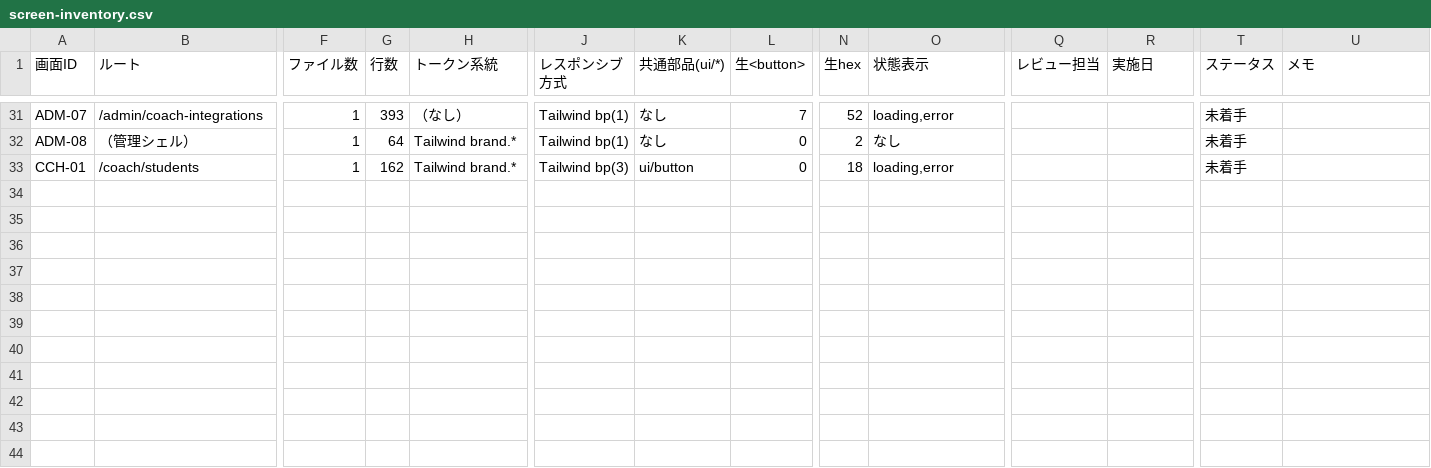
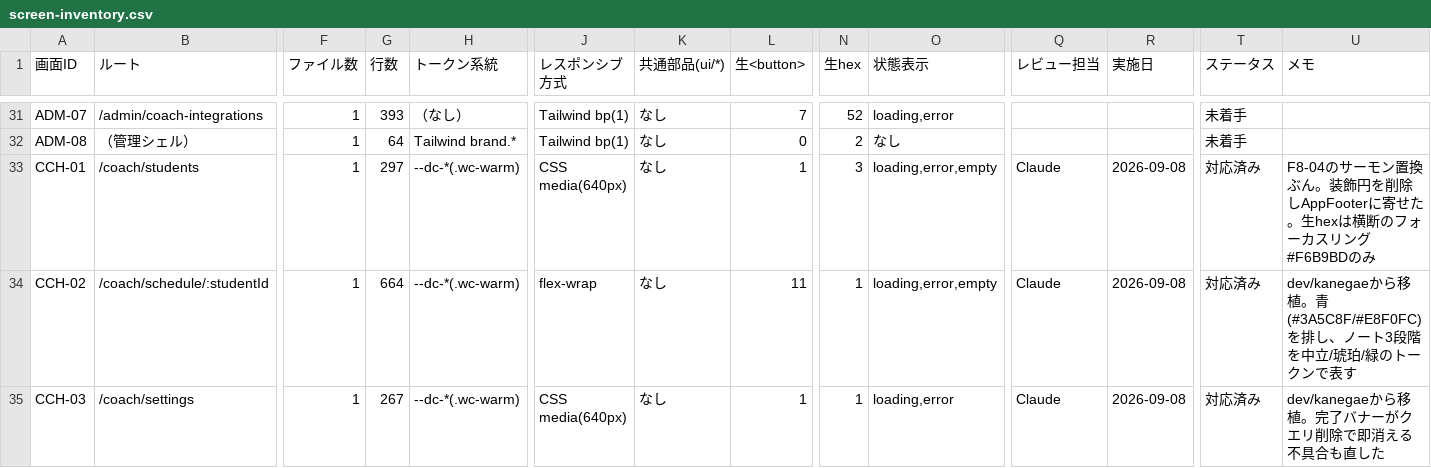
Before and after one commit to sichimura-design/webcoach_lms, a CSV file: frontend/docs/ui-review/screen-inventory.csv, drawn as a sheet; only a part is shown, gaps mark what is left out; rows hold the shown columns only; the diff names each change by its address in the sheet, - before the commit and + after, or states it on an @@ line.

```diff
--- a/frontend/docs/ui-review/screen-inventory.csv
+++ b/frontend/docs/ui-review/screen-inventory.csv
-G33 (行数): 162
+G33 (行数): 297
-H33 (トークン系統): Tailwind brand.*
+H33 (トークン系統): --dc-*(.wc-warm)
-J33 (レスポンシブ方式): Tailwind bp(3)
+J33 (レスポンシブ方式): CSS media(640px)
-K33 (共通部品(ui/*)): ui/button
+K33 (共通部品(ui/*)): なし
-L33 (生<button>): 0
+L33 (生<button>): 1
-N33 (生hex): 18
+N33 (生hex): 3
-O33 (状態表示): loading,error
+O33 (状態表示): loading,error,empty
-Q33 (レビュー担当): (empty)
+Q33 (レビュー担当): Claude
-R33 (実施日): (empty)
+R33 (実施日): 2026-09-08
-T33 (ステータス): 未着手
+T33 (ステータス): 対応済み
-U33 (メモ): (empty)
+U33 (メモ): F8-04のサーモン置換ぶん。装飾円を削除しAppFooterに寄せた。生hexは横断のフォーカスリング#F6B9BDのみ
+row 34: CCH-02 | /coach/schedule/:studentId | 1 | 664 | --dc-*(.wc-warm) | flex-wrap | なし | 11 | 1 | loading,error,empty | Claude | 2026-09-08 | 対応済み | dev/kanegaeから移植。青(#3A5C8F/#E8F0FC)を排し、ノート3段階を中立/琥珀/緑のトークンで表す
+row 35: CCH-03 | /coach/settings | 1 | 267 | --dc-*(.wc-warm) | CSS media(640px) | なし | 1 | 1 | loading,error | Claude | 2026-09-08 | 対応済み | dev/kanegaeから移植。完了バナーがクエリ削除で即消える不具合も直した
```
Also changed, not shown: 1 other file.
